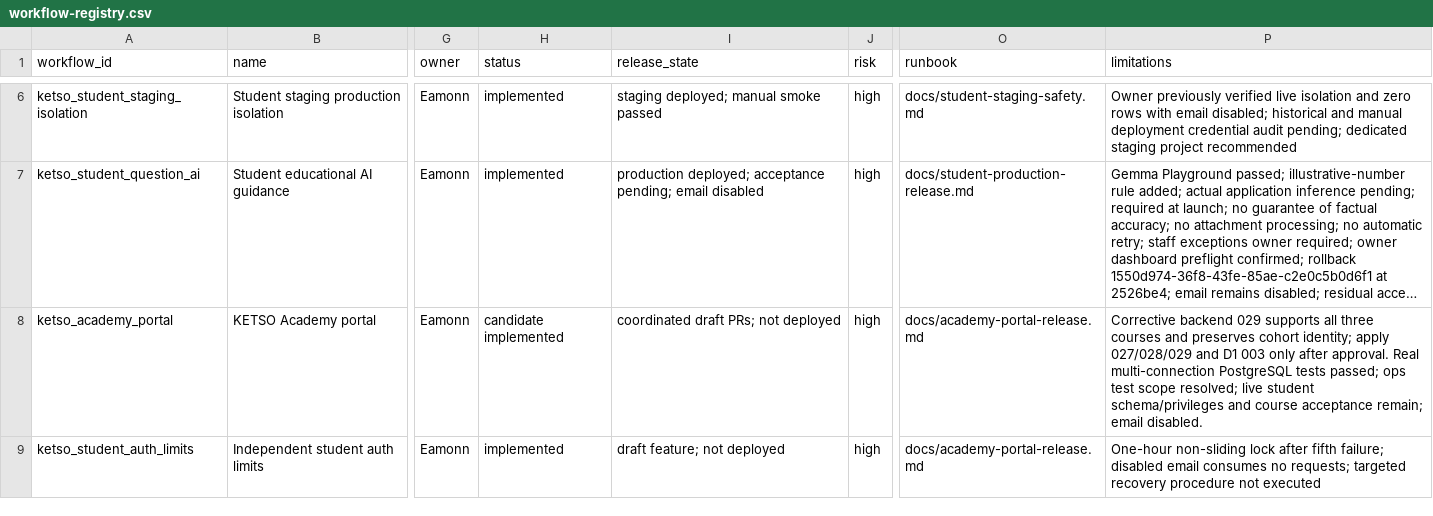
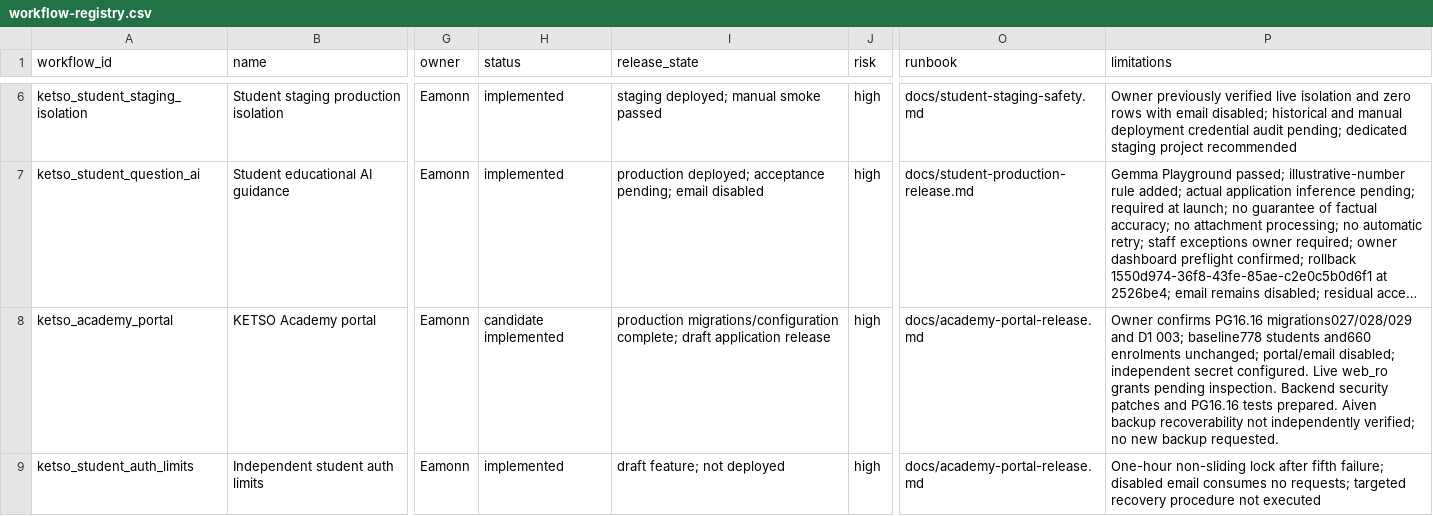
Before and after one commit to eamonnhanson/ketso-uploader, a CSV file: docs/workflow-registry.csv, drawn as a sheet; only a part is shown, gaps mark what is left out; long unchanged cells end in …; the diff names each change by its address in the sheet, - before the commit and + after, or states it on an @@ line.

Commit message:
Record completed production setup and remaining deployment gates

```diff
--- a/docs/workflow-registry.csv
+++ b/docs/workflow-registry.csv
-I8 (release_state): coordinated draft PRs; not deployed
+I8 (release_state): production migrations/configuration complete; draft application release
-P8 (limitations): Corrective backend 029 supports all three courses and preserves cohort identity; apply 027/028/029 and D1 003 only after approval. Real multi-connection PostgreSQL tests passed; ops test scope resolved; live student schema/privileges and course acceptance remain; email disabled.
+P8 (limitations): Owner confirms PG16.16 migrations027/028/029 and D1 003; baseline778 students and660 enrolments unchanged; portal/email disabled; independent secret configured. Live web_ro grants pending inspection. Backend security patches and PG16.16 tests prepared. Aiven backup recoverability not independently verified; no new backup requested.
```
Also changed, not shown: 1 other file.
